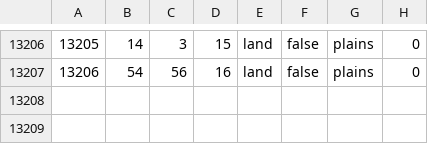
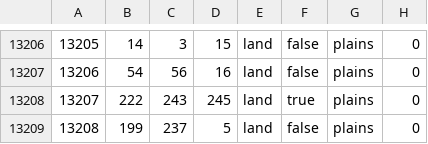
Before and after one commit to pieckenst/Cold-War--The-Iron-Curtain, a CSV file: Cold War Iron Curtain/map/definition.csv, drawn as a sheet; only a part is shown, gaps mark what is left out.

```diff
--- a/Cold War Iron Curtain/map/definition.csv
+++ b/Cold War Iron Curtain/map/definition.csv
@@ -13207 +13207,3 @@
 13206;54;56;16;land;false;plains;0
+13207;222;243;245;land;true;plains;0
+13208;199;237;5;land;false;plains;0
```
Also changed, not shown: 34 other files.
